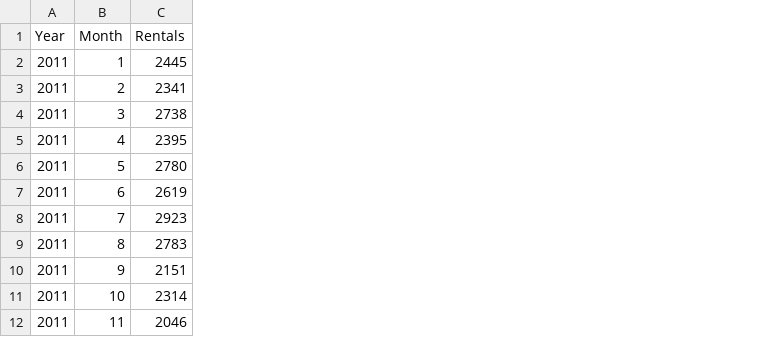
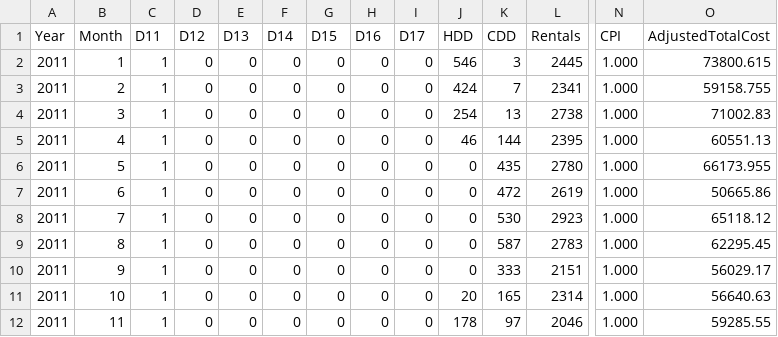
Before and after one commit to caspian311/accounting-exper, a CSV file: test.csv, drawn as a sheet; only a part is shown, gaps mark what is left out; the diff names each change by its address in the sheet, - before the commit and + after, or states it on an @@ line.

```diff
--- a/test.csv
+++ b/test.csv
+column C (D11), rows 2-12: all 1
+column D (D12), rows 2-12: all 0
+column E (D13), rows 2-12: all 0
+column F (D14), rows 2-12: all 0
+column G (D15), rows 2-12: all 0
+column H (D16), rows 2-12: all 0
+column I (D17), rows 2-12: all 0
+column J (HDD), rows 2-12: 546 | 424 | 254 | 46 | 0 | 0 | 0 | 0 | 0 | 20 | 178
+column K (CDD), rows 2-12: 3 | 7 | 13 | 144 | 435 | 472 | 530 | 587 | 333 | 165 | 97
+column N (CPI), rows 2-12: all 1.000
+column O (AdjustedTotalCost), rows 2-12: 73800.615 | 59158.755 | 71002.83 | 60551.13 | 66173.955 | 50665.86 | 65118.12 | 62295.45 | 56029.17 | 56640.63 | 59285.55
```
Also changed, not shown: 3 other files.
